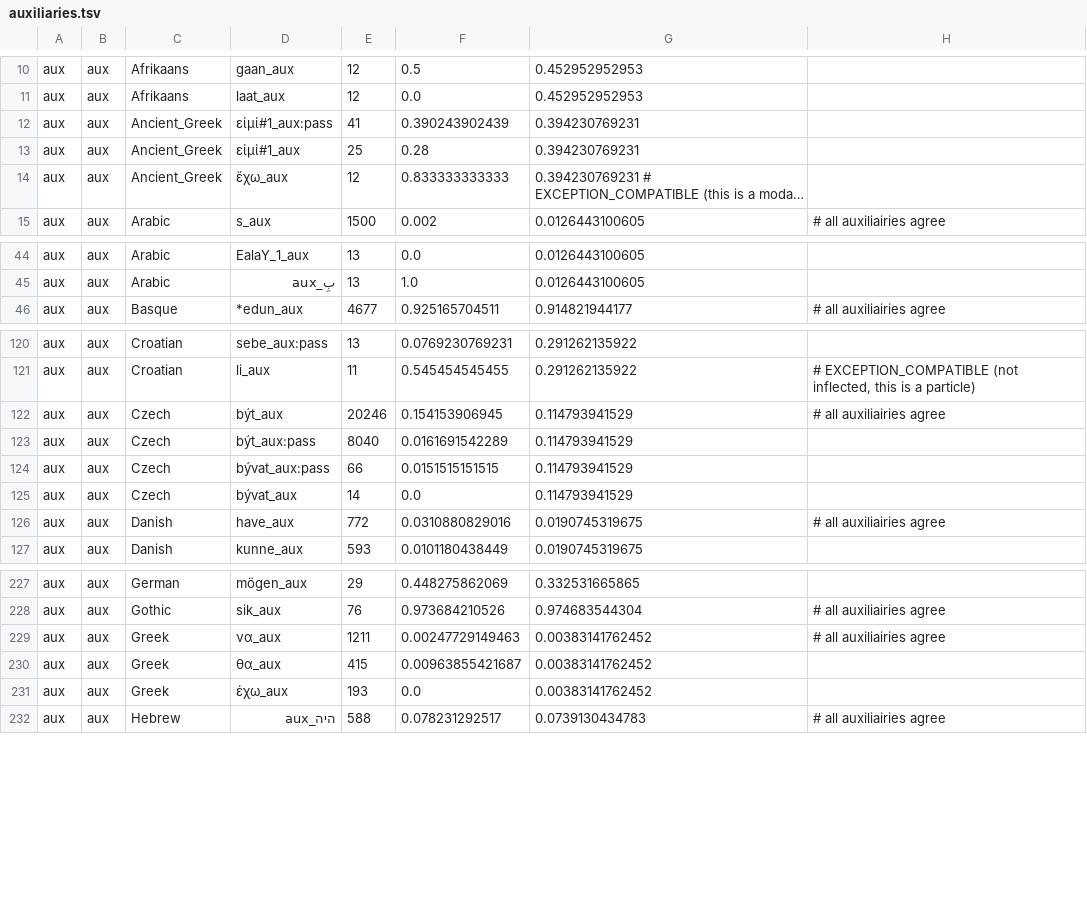
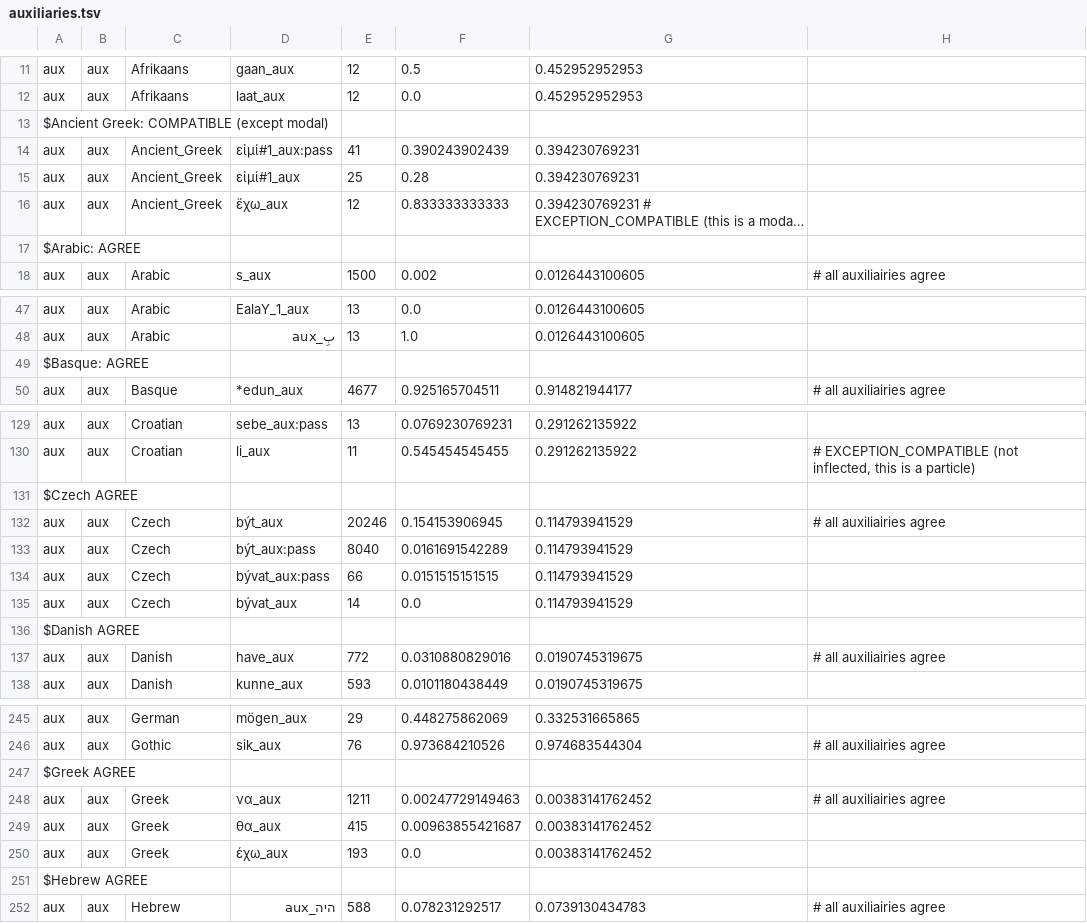
Before and after one commit to m-hahn/grammar-optim, a TSV file: models/revision/ud_relations/auxiliaries.tsv, drawn as a sheet; only a part is shown, gaps mark what is left out; long unchanged cells end in …; the diff covers the shown part only; the diff names each change by its address in the sheet, - before the commit and + after, or states it on an @@ line.

```diff
--- a/models/revision/ud_relations/auxiliaries.tsv
+++ b/models/revision/ud_relations/auxiliaries.tsv
+row 13: $Ancient Greek: COMPATIBLE (except modal)
+row 17: $Arabic: AGREE
+row 49: $Basque: AGREE
+row 131: $Czech AGREE
+row 136: $Danish AGREE
+row 247: $Greek AGREE
+row 251: $Hebrew AGREE
```
Also changed, not shown: 51 added rows, 12 removed rows and 10 edited cells elsewhere in this file.
